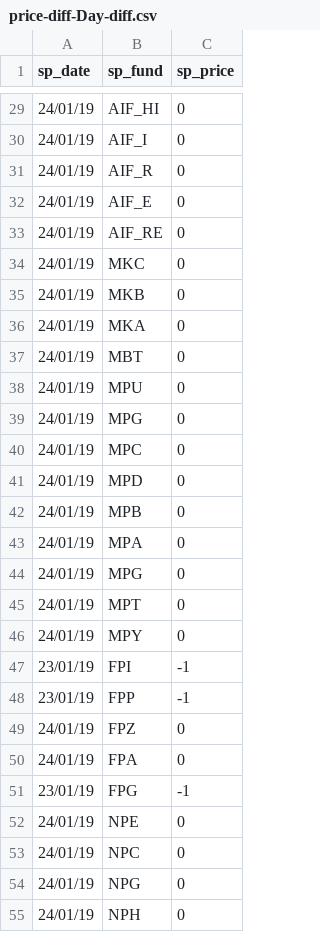
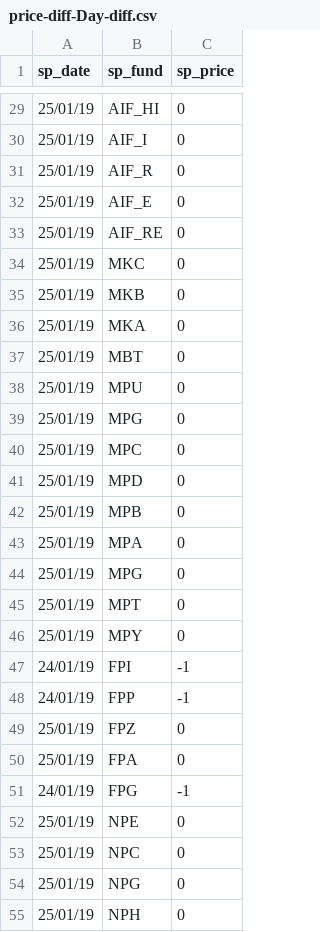
Before and after one commit to sam-matthews/funds, a CSV file: Data/price-diff-Day-diff.csv, drawn as a sheet; only a part is shown, gaps mark what is left out; the diff covers the shown part only.

```diff
--- a/Data/price-diff-Day-diff.csv
+++ b/Data/price-diff-Day-diff.csv
@@ -29,27 +29,27 @@ sp_date,sp_fund,sp_price
-24/01/19,AIF_HI,0
-24/01/19,AIF_I,0
-24/01/19,AIF_R,0
-24/01/19,AIF_E,0
-24/01/19,AIF_RE,0
-24/01/19,MKC,0
-24/01/19,MKB,0
-24/01/19,MKA,0
-24/01/19,MBT,0
-24/01/19,MPU,0
-24/01/19,MPG,0
-24/01/19,MPC,0
-24/01/19,MPD,0
-24/01/19,MPB,0
-24/01/19,MPA,0
-24/01/19,MPG,0
-24/01/19,MPT,0
-24/01/19,MPY,0
-23/01/19,FPI,-1
-23/01/19,FPP,-1
-24/01/19,FPZ,0
-24/01/19,FPA,0
-23/01/19,FPG,-1
-24/01/19,NPE,0
-24/01/19,NPC,0
-24/01/19,NPG,0
-24/01/19,NPH,0
+25/01/19,AIF_HI,0
+25/01/19,AIF_I,0
+25/01/19,AIF_R,0
+25/01/19,AIF_E,0
+25/01/19,AIF_RE,0
+25/01/19,MKC,0
+25/01/19,MKB,0
+25/01/19,MKA,0
+25/01/19,MBT,0
+25/01/19,MPU,0
+25/01/19,MPG,0
+25/01/19,MPC,0
+25/01/19,MPD,0
+25/01/19,MPB,0
+25/01/19,MPA,0
+25/01/19,MPG,0
+25/01/19,MPT,0
+25/01/19,MPY,0
+24/01/19,FPI,-1
+24/01/19,FPP,-1
+25/01/19,FPZ,0
+25/01/19,FPA,0
+24/01/19,FPG,-1
+25/01/19,NPE,0
+25/01/19,NPC,0
+25/01/19,NPG,0
+25/01/19,NPH,0
```
Also changed, not shown: 52 edited cells elsewhere in this file, Data/price-diff-s_price.csv, 7 other files.
